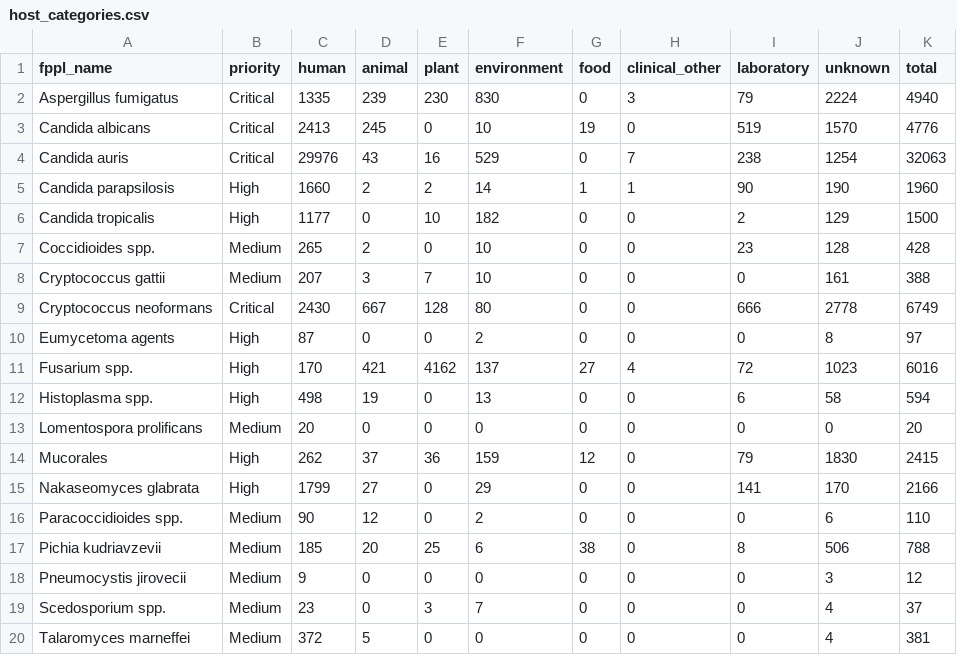
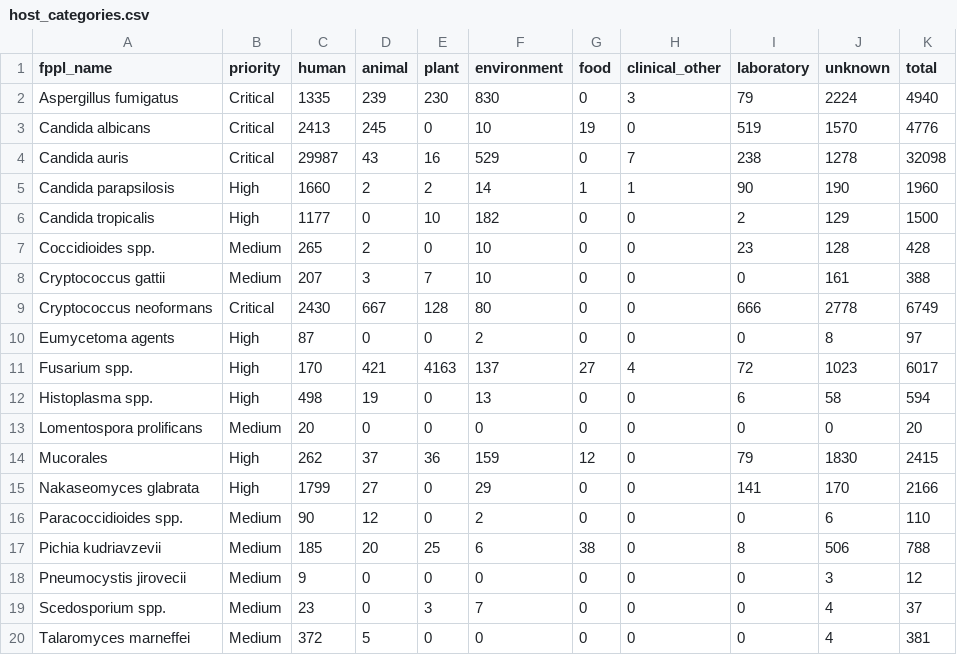
Before and after one commit to happykhan/fungiwatch, a CSV file: build/host_categories.csv, drawn as a sheet.

Commit message:
chore: daily data update 2026-08-15 —  8 files changed, 1891 insertions(+), 55 deletions(-)

```diff
--- a/build/host_categories.csv
+++ b/build/host_categories.csv
@@ -3,3 +3,3 @@ Aspergillus fumigatus,Critical,1335,239,230,830,0,3,79,2224,4940
 Candida albicans,Critical,2413,245,0,10,19,0,519,1570,4776
-Candida auris,Critical,29976,43,16,529,0,7,238,1254,32063
+Candida auris,Critical,29987,43,16,529,0,7,238,1278,32098
 Candida parapsilosis,High,1660,2,2,14,1,1,90,190,1960
@@ -10,3 +10,3 @@ Cryptococcus neoformans,Critical,2430,667,128,80,0,0,666,2778,6749
 Eumycetoma agents,High,87,0,0,2,0,0,0,8,97
-Fusarium spp.,High,170,421,4162,137,27,4,72,1023,6016
+Fusarium spp.,High,170,421,4163,137,27,4,72,1023,6017
 Histoplasma spp.,High,498,19,0,13,0,0,6,58,594
```
Also changed, not shown: build/submitter_categories.csv, 6 other files.
